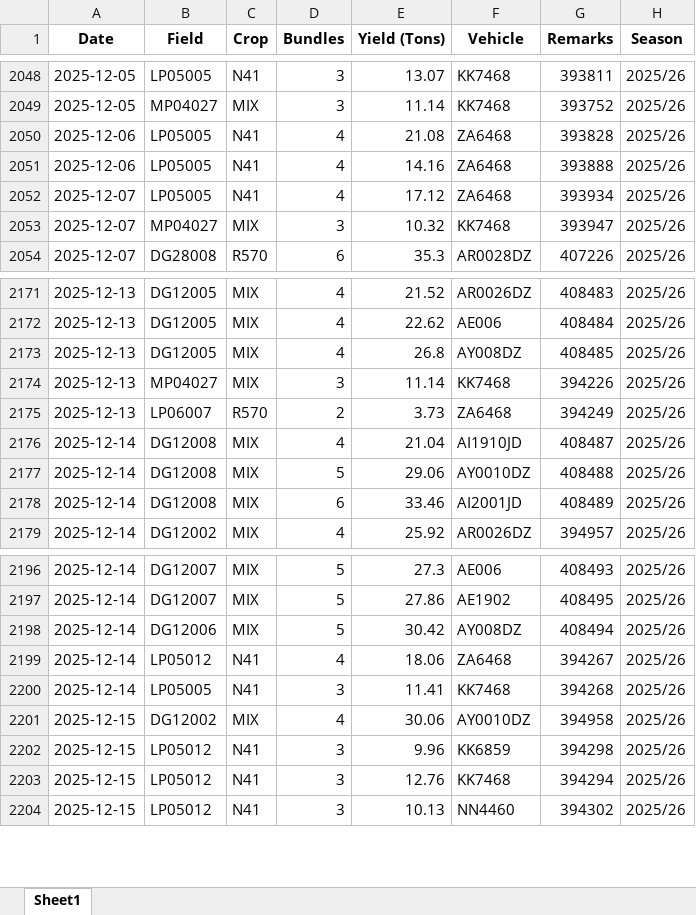
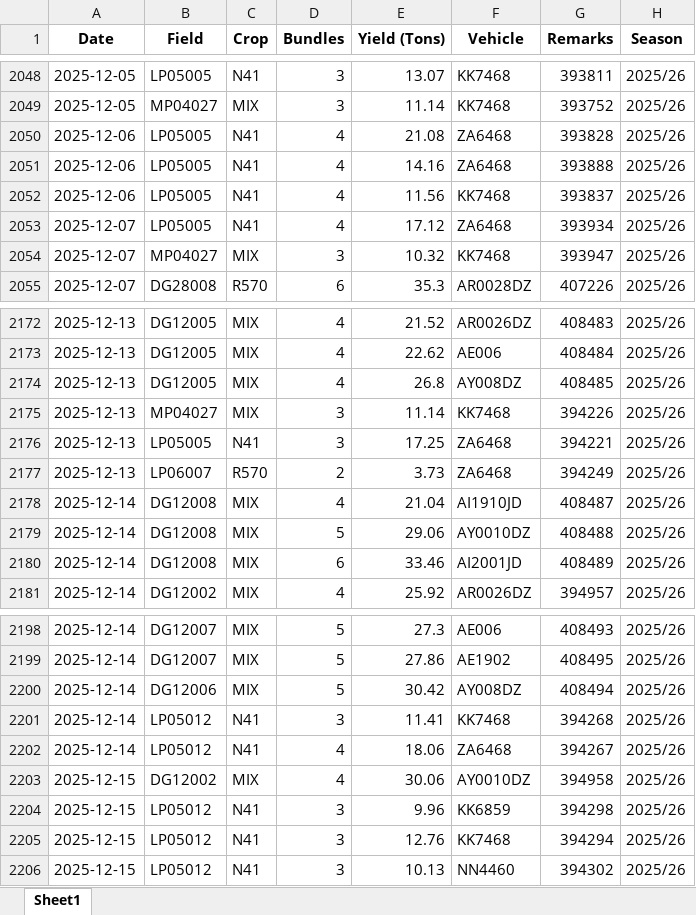
Before and after one commit to psibale/farm-management-system, an Excel workbook: data/yield_data.xlsx, sheet Sheet1, drawn as a sheet; only a part is shown, gaps mark what is left out; values as stored, in another font and other column widths than the file's, no borders; removed rows and columns are numbered as before the commit, all else as after; the diff names each change by its address in the sheet, - before the commit and + after, or states it on an @@ line.

```diff
--- a/data/yield_data.xlsx (sheet Sheet1)
+++ b/data/yield_data.xlsx (sheet Sheet1)
+row 2052: 2025-12-06 | LP05005 | N41 | 4 | 11.56 | KK7468 | 393837 | 2025/26
+row 2176: 2025-12-13 | LP05005 | N41 | 3 | 17.25 | ZA6468 | 394221 | 2025/26
+row 2201: 2025-12-14 | LP05012 | N41 | 3 | 11.41 | KK7468 | 394268 | 2025/26
-row 2200: 2025-12-14 | LP05005 | N41 | 3 | 11.41 | KK7468 | 394268 | 2025/26
```
Also changed, not shown: 7 other files.
